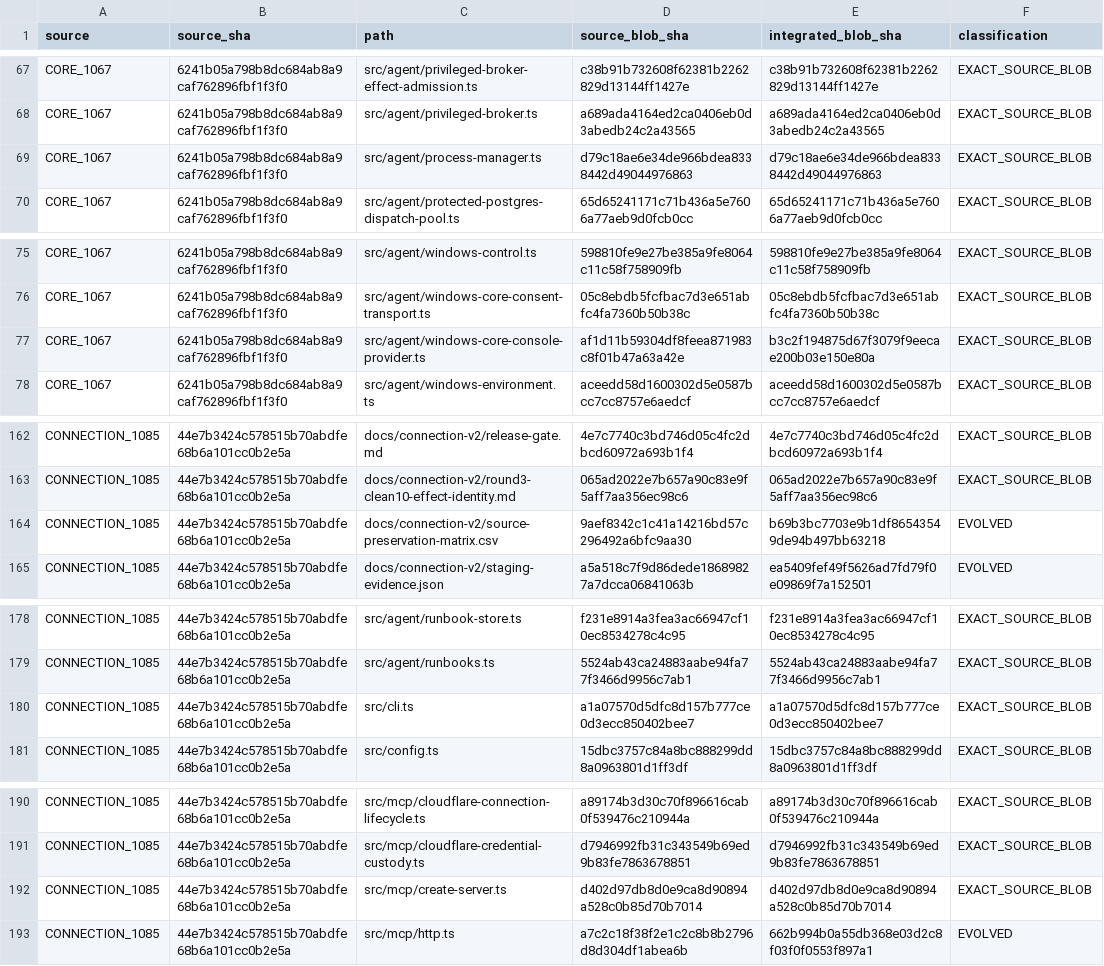
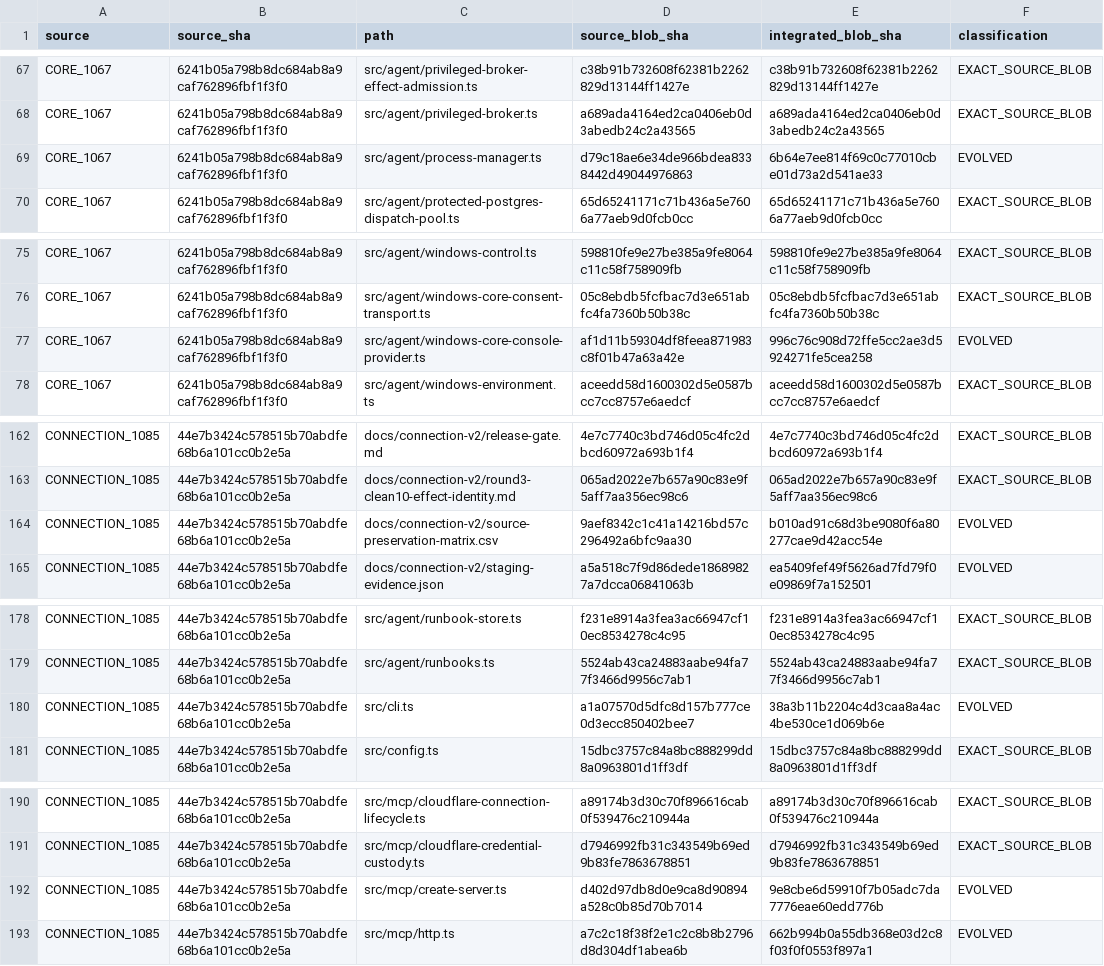
Before and after one commit to Naveax/Nexowire, a CSV file: docs/coord/AI05_CORE_CONNECTION_V2_PRESERVATION.csv, drawn as a sheet; only a part is shown, gaps mark what is left out.

Commit message:
feat(personal): restore permanent owner CORE and usable process sessions; unblock owner diagnostics

```diff
--- a/docs/coord/AI05_CORE_CONNECTION_V2_PRESERVATION.csv
+++ b/docs/coord/AI05_CORE_CONNECTION_V2_PRESERVATION.csv
@@ -68,3 +68,3 @@ source,source_sha,path,source_blob_sha,integrated_blob_sha,classification
 "CORE_1067","6241b05a798b8dc684ab8a9caf762896fbf1f3f0","src/agent/privileged-broker.ts","a689ada4164ed2ca0406eb0d3abedb24c2a43565","a689ada4164ed2ca0406eb0d3abedb24c2a43565","EXACT_SOURCE_BLOB"
-"CORE_1067","6241b05a798b8dc684ab8a9caf762896fbf1f3f0","src/agent/process-manager.ts","d79c18ae6e34de966bdea8338442d49044976863","d79c18ae6e34de966bdea8338442d49044976863","EXACT_SOURCE_BLOB"
+"CORE_1067","6241b05a798b8dc684ab8a9caf762896fbf1f3f0","src/agent/process-manager.ts","d79c18ae6e34de966bdea8338442d49044976863","6b64e7ee814f69c0c77010cbe01d73a2d541ae33","EVOLVED"
 "CORE_1067","6241b05a798b8dc684ab8a9caf762896fbf1f3f0","src/agent/protected-postgres-dispatch-pool.ts","65d65241171c71b436a5e7606a77aeb9d0fcb0cc","65d65241171c71b436a5e7606a77aeb9d0fcb0cc","EXACT_SOURCE_BLOB"
@@ -76,3 +76,3 @@ source,source_sha,path,source_blob_sha,integrated_blob_sha,classification
 "CORE_1067","6241b05a798b8dc684ab8a9caf762896fbf1f3f0","src/agent/windows-core-consent-transport.ts","05c8ebdb5fcfbac7d3e651abfc4fa7360b50b38c","05c8ebdb5fcfbac7d3e651abfc4fa7360b50b38c","EXACT_SOURCE_BLOB"
-"CORE_1067","6241b05a798b8dc684ab8a9caf762896fbf1f3f0","src/agent/windows-core-console-provider.ts","af1d11b59304df8feea871983c8f01b47a63a42e","b3c2f194875d67f3079f9eecae200b03e150e80a","EXACT_SOURCE_BLOB"
+"CORE_1067","6241b05a798b8dc684ab8a9caf762896fbf1f3f0","src/agent/windows-core-console-provider.ts","af1d11b59304df8feea871983c8f01b47a63a42e","996c76c908d72ffe5cc2ae3d5924271fe5cea258","EVOLVED"
 "CORE_1067","6241b05a798b8dc684ab8a9caf762896fbf1f3f0","src/agent/windows-environment.ts","aceedd58d1600302d5e0587bcc7cc8757e6aedcf","aceedd58d1600302d5e0587bcc7cc8757e6aedcf","EXACT_SOURCE_BLOB"
@@ -163,3 +163,3 @@ source,source_sha,path,source_blob_sha,integrated_blob_sha,classification
 "CONNECTION_1085","44e7b3424c578515b70abdfe68b6a101cc0b2e5a","docs/connection-v2/round3-clean10-effect-identity.md","065ad2022e7b657a90c83e9f5aff7aa356ec98c6","065ad2022e7b657a90c83e9f5aff7aa356ec98c6","EXACT_SOURCE_BLOB"
-"CONNECTION_1085","44e7b3424c578515b70abdfe68b6a101cc0b2e5a","docs/connection-v2/source-preservation-matrix.csv","9aef8342c1c41a14216bd57c296492a6bfc9aa30","b69b3bc7703e9b1df86543549de94b497bb63218","EVOLVED"
+"CONNECTION_1085","44e7b3424c578515b70abdfe68b6a101cc0b2e5a","docs/connection-v2/source-preservation-matrix.csv","9aef8342c1c41a14216bd57c296492a6bfc9aa30","b010ad91c68d3be9080f6a80277cae9d42acc54e","EVOLVED"
 "CONNECTION_1085","44e7b3424c578515b70abdfe68b6a101cc0b2e5a","docs/connection-v2/staging-evidence.json","a5a518c7f9d86dede18689827a7dcca06841063b","ea5409fef49f5626ad7fd79f0e09869f7a152501","EVOLVED"
@@ -179,3 +179,3 @@ source,source_sha,path,source_blob_sha,integrated_blob_sha,classification
 "CONNECTION_1085","44e7b3424c578515b70abdfe68b6a101cc0b2e5a","src/agent/runbooks.ts","5524ab43ca24883aabe94fa77f3466d9956c7ab1","5524ab43ca24883aabe94fa77f3466d9956c7ab1","EXACT_SOURCE_BLOB"
-"CONNECTION_1085","44e7b3424c578515b70abdfe68b6a101cc0b2e5a","src/cli.ts","a1a07570d5dfc8d157b777ce0d3ecc850402bee7","a1a07570d5dfc8d157b777ce0d3ecc850402bee7","EXACT_SOURCE_BLOB"
+"CONNECTION_1085","44e7b3424c578515b70abdfe68b6a101cc0b2e5a","src/cli.ts","a1a07570d5dfc8d157b777ce0d3ecc850402bee7","38a3b11b2204c4d3caa8a4ac4be530ce1d069b6e","EVOLVED"
 "CONNECTION_1085","44e7b3424c578515b70abdfe68b6a101cc0b2e5a","src/config.ts","15dbc3757c84a8bc888299dd8a0963801d1ff3df","15dbc3757c84a8bc888299dd8a0963801d1ff3df","EXACT_SOURCE_BLOB"
@@ -191,3 +191,3 @@ source,source_sha,path,source_blob_sha,integrated_blob_sha,classification
 "CONNECTION_1085","44e7b3424c578515b70abdfe68b6a101cc0b2e5a","src/mcp/cloudflare-credential-custody.ts","d7946992fb31c343549b69ed9b83fe7863678851","d7946992fb31c343549b69ed9b83fe7863678851","EXACT_SOURCE_BLOB"
-"CONNECTION_1085","44e7b3424c578515b70abdfe68b6a101cc0b2e5a","src/mcp/create-server.ts","d402d97db8d0e9ca8d90894a528c0b85d70b7014","d402d97db8d0e9ca8d90894a528c0b85d70b7014","EXACT_SOURCE_BLOB"
+"CONNECTION_1085","44e7b3424c578515b70abdfe68b6a101cc0b2e5a","src/mcp/create-server.ts","d402d97db8d0e9ca8d90894a528c0b85d70b7014","9e8cbe6d59910f7b05adc7da7776eae60edd776b","EVOLVED"
 "CONNECTION_1085","44e7b3424c578515b70abdfe68b6a101cc0b2e5a","src/mcp/http.ts","a7c2c18f38f2e1c2c8b8b2796d8d304df1abea6b","662b994b0a55db368e03d2c8f03f0f0553f897a1","EVOLVED"
```
Also changed, not shown: docs/connection-v2/source-preservation-matrix.csv, 18 other files.
